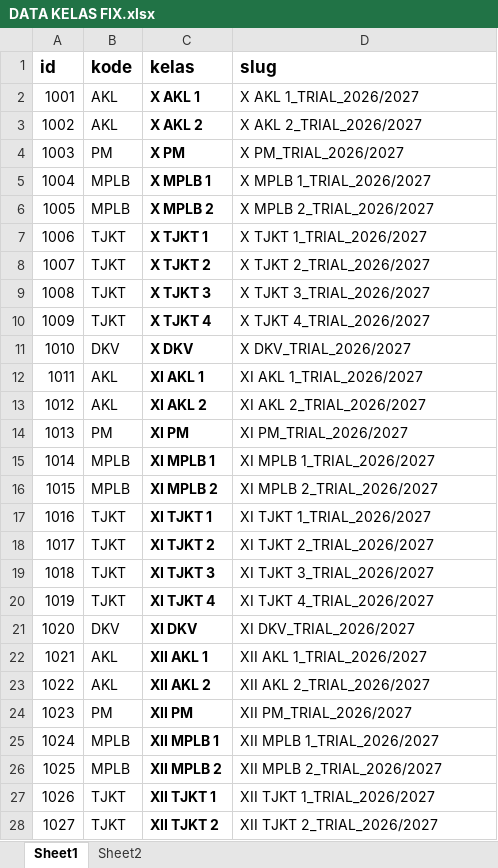
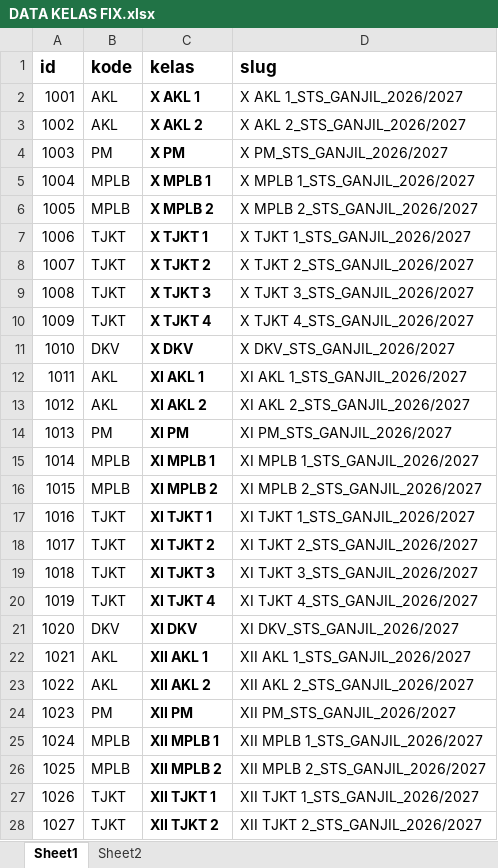
Before and after one commit to lancestrom/cbt2.6admin, an Excel workbook: temp_doc/DATA KELAS FIX.xlsx, sheet Sheet1, drawn as a sheet; only a part is shown; values as stored, in another font and other column widths than the file's, no borders; the diff covers the shown part only; the diff names each change by its address in the sheet, - before the commit and + after, or states it on an @@ line.

```diff
--- a/temp_doc/DATA KELAS FIX.xlsx (sheet Sheet1)
+++ b/temp_doc/DATA KELAS FIX.xlsx (sheet Sheet1)
-D2 (slug): X AKL 1_TRIAL_2026/2027
+D2 (slug): X AKL 1_STS_GANJIL_2026/2027
-D3 (slug): X AKL 2_TRIAL_2026/2027
+D3 (slug): X AKL 2_STS_GANJIL_2026/2027
-D4 (slug): X PM_TRIAL_2026/2027
+D4 (slug): X PM_STS_GANJIL_2026/2027
-D5 (slug): X MPLB 1_TRIAL_2026/2027
+D5 (slug): X MPLB 1_STS_GANJIL_2026/2027
-D6 (slug): X MPLB 2_TRIAL_2026/2027
+D6 (slug): X MPLB 2_STS_GANJIL_2026/2027
-D7 (slug): X TJKT 1_TRIAL_2026/2027
+D7 (slug): X TJKT 1_STS_GANJIL_2026/2027
-D8 (slug): X TJKT 2_TRIAL_2026/2027
+D8 (slug): X TJKT 2_STS_GANJIL_2026/2027
-D9 (slug): X TJKT 3_TRIAL_2026/2027
+D9 (slug): X TJKT 3_STS_GANJIL_2026/2027
-D10 (slug): X TJKT 4_TRIAL_2026/2027
+D10 (slug): X TJKT 4_STS_GANJIL_2026/2027
-D11 (slug): X DKV_TRIAL_2026/2027
+D11 (slug): X DKV_STS_GANJIL_2026/2027
-D12 (slug): XI AKL 1_TRIAL_2026/2027
+D12 (slug): XI AKL 1_STS_GANJIL_2026/2027
-D13 (slug): XI AKL 2_TRIAL_2026/2027
+D13 (slug): XI AKL 2_STS_GANJIL_2026/2027
-D14 (slug): XI PM_TRIAL_2026/2027
+D14 (slug): XI PM_STS_GANJIL_2026/2027
-D15 (slug): XI MPLB 1_TRIAL_2026/2027
+D15 (slug): XI MPLB 1_STS_GANJIL_2026/2027
-D16 (slug): XI MPLB 2_TRIAL_2026/2027
+D16 (slug): XI MPLB 2_STS_GANJIL_2026/2027
-D17 (slug): XI TJKT 1_TRIAL_2026/2027
+D17 (slug): XI TJKT 1_STS_GANJIL_2026/2027
-D18 (slug): XI TJKT 2_TRIAL_2026/2027
+D18 (slug): XI TJKT 2_STS_GANJIL_2026/2027
-D19 (slug): XI TJKT 3_TRIAL_2026/2027
+D19 (slug): XI TJKT 3_STS_GANJIL_2026/2027
-D20 (slug): XI TJKT 4_TRIAL_2026/2027
+D20 (slug): XI TJKT 4_STS_GANJIL_2026/2027
-D21 (slug): XI DKV_TRIAL_2026/2027
+D21 (slug): XI DKV_STS_GANJIL_2026/2027
-D22 (slug): XII AKL 1_TRIAL_2026/2027
+D22 (slug): XII AKL 1_STS_GANJIL_2026/2027
-D23 (slug): XII AKL 2_TRIAL_2026/2027
+D23 (slug): XII AKL 2_STS_GANJIL_2026/2027
-D24 (slug): XII PM_TRIAL_2026/2027
+D24 (slug): XII PM_STS_GANJIL_2026/2027
-D25 (slug): XII MPLB 1_TRIAL_2026/2027
+D25 (slug): XII MPLB 1_STS_GANJIL_2026/2027
-D26 (slug): XII MPLB 2_TRIAL_2026/2027
+D26 (slug): XII MPLB 2_STS_GANJIL_2026/2027
-D27 (slug): XII TJKT 1_TRIAL_2026/2027
+D27 (slug): XII TJKT 1_STS_GANJIL_2026/2027
-D28 (slug): XII TJKT 2_TRIAL_2026/2027
+D28 (slug): XII TJKT 2_STS_GANJIL_2026/2027
```
Also changed, not shown: 2 edited cells elsewhere in this sheet, temp_doc/DATA KELAS FIX TRIAL.xlsx, temp_doc/MAPEL- CODING X.xlsx, 8 other files.
